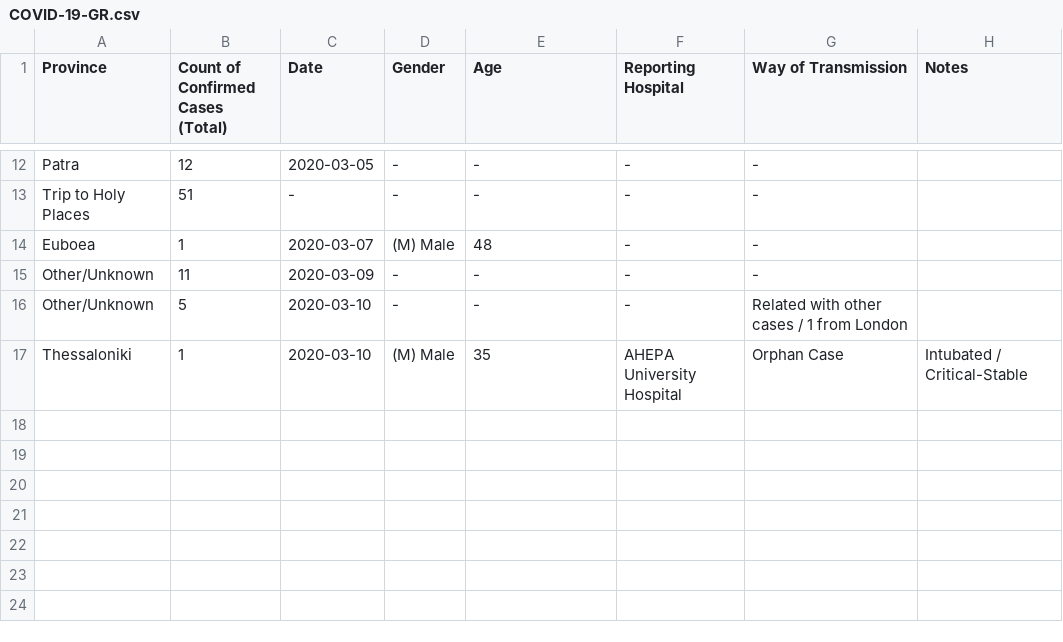
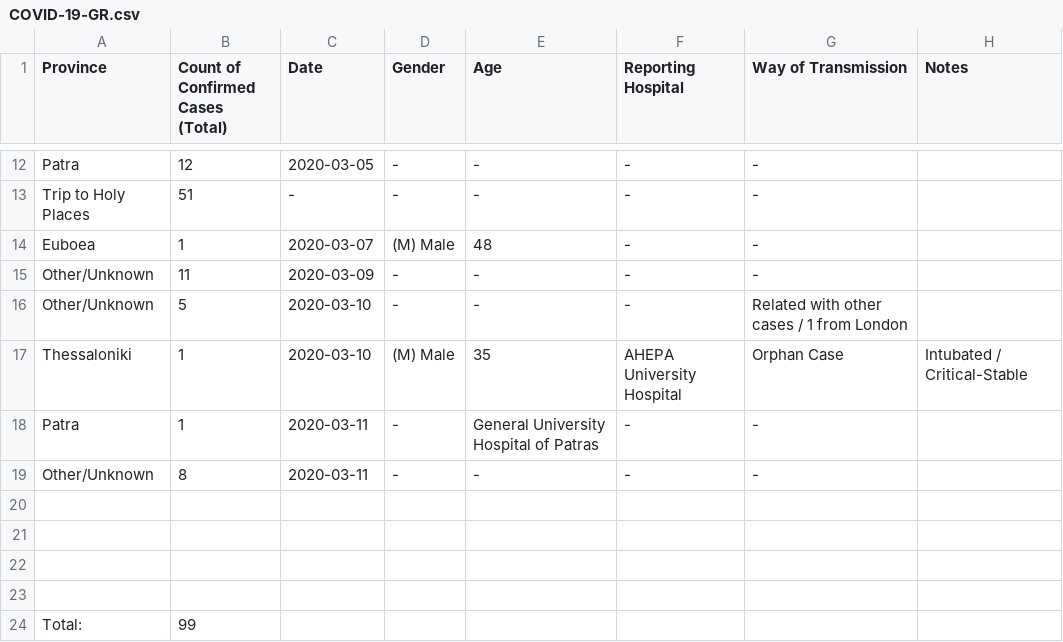
Before and after one commit to Alexandros-Kordatzakis/Greece-COVID-19-Monitoring, a CSV file: COVID-19-GR.csv, drawn as a sheet; only a part is shown, gaps mark what is left out; the diff names each change by its address in the sheet, - before the commit and + after, or states it on an @@ line.

Commit message:
UPDATED 2020-03-11

```diff
--- a/COVID-19-GR.csv
+++ b/COVID-19-GR.csv
+row 18: Patra | 1 | 2020-03-11 | - | General University Hospital of Patras | - | -
+row 19: Other/Unknown | 8 | 2020-03-11 | - | - | - | -
+row 20: (empty)
+row 21: (empty)
+row 22: (empty)
+row 23: (empty)
+row 24: Total: | 99
```
